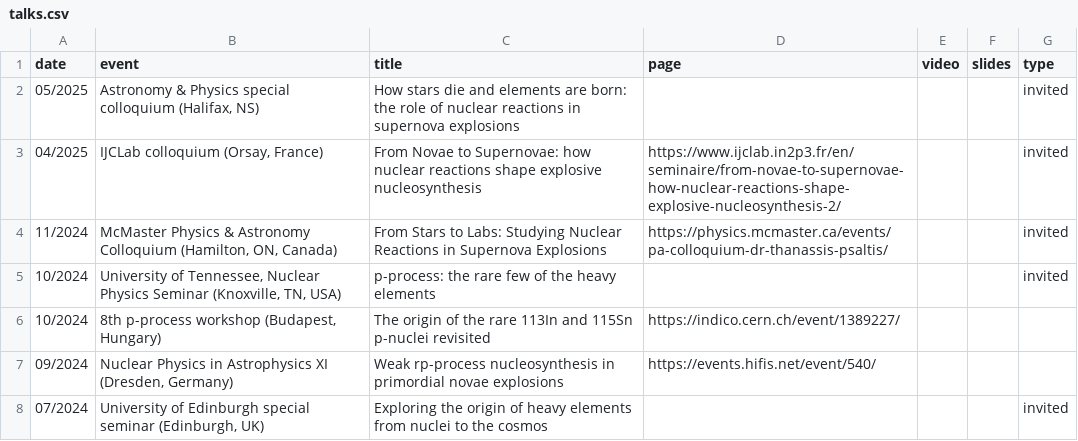
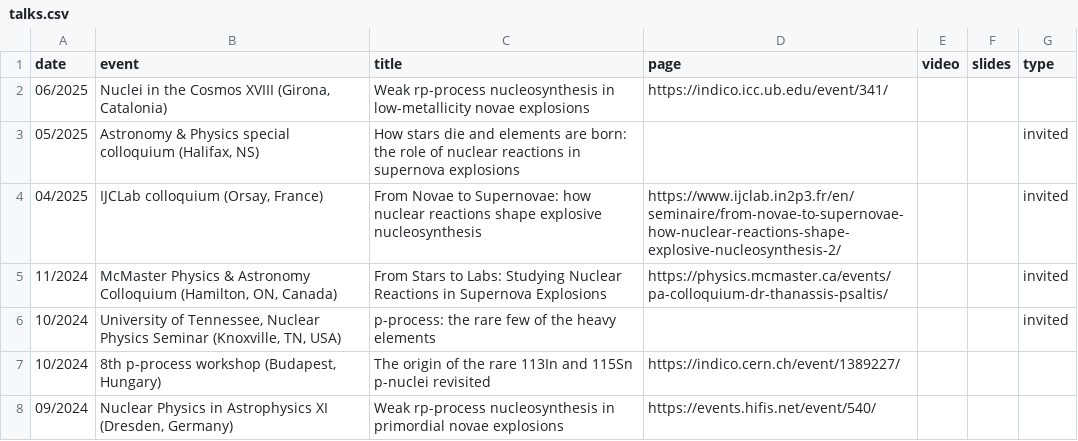
Before and after one commit to psaltisa/psaltisa.github.io, a CSV file: _data/talks.csv, drawn as a sheet; only a part is shown; the shorter side is filled out with more unchanged rows.

```diff
--- a/_data/talks.csv
+++ b/_data/talks.csv
@@ -1,2 +1,3 @@
 date,event,title,page,video,slides,type
+06/2025,"Nuclei in the Cosmos XVIII (Girona, Catalonia)",Weak rp-process nucleosynthesis in low-metallicity novae explosions,https://indico.icc.ub.edu/event/341/,,,
 05/2025,"Astronomy & Physics special colloquium (Halifax, NS)",How stars die and elements are born: the role of nuclear reactions in supernova explosions ,,,,invited
```
Also changed, not shown: _data/posters.csv, _data/pubs.csv, 9 other files.
